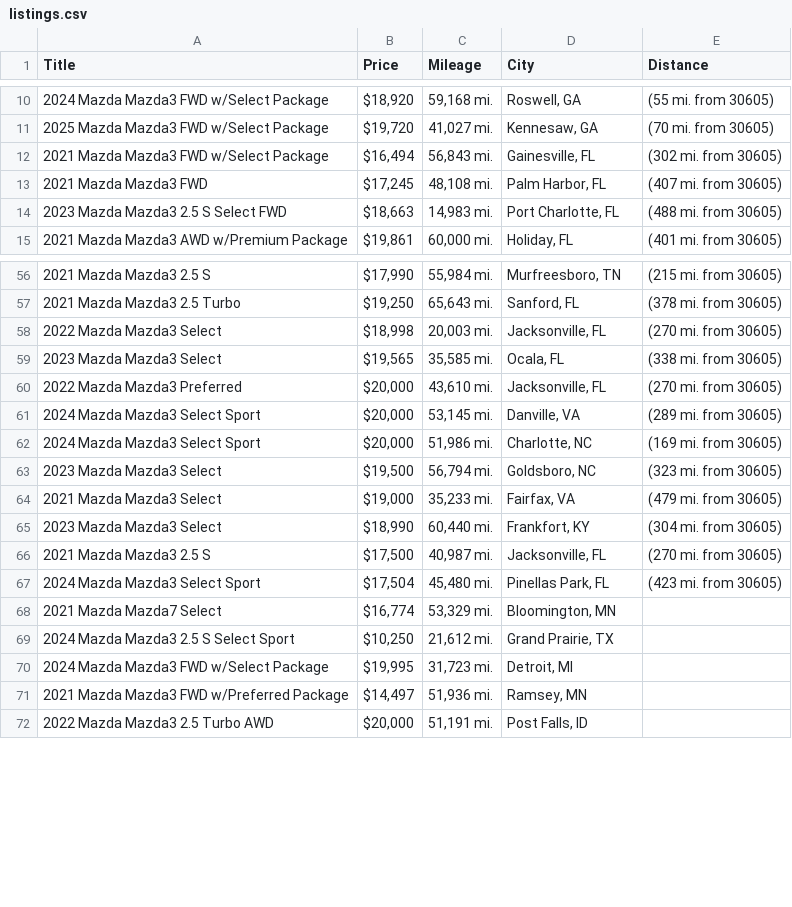
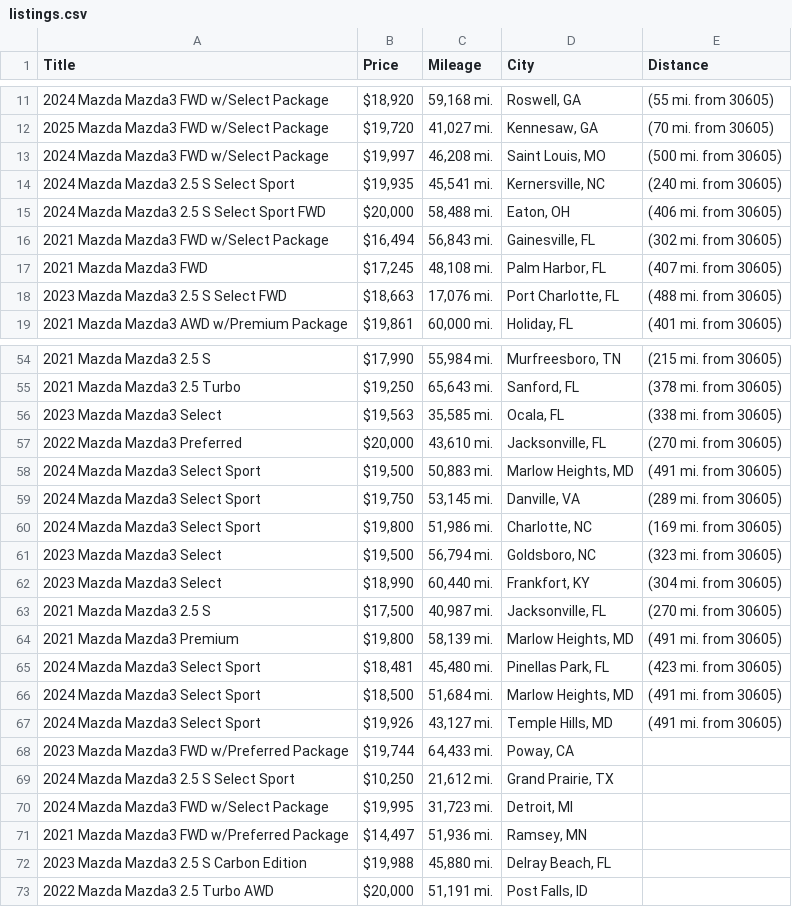
Before and after one commit to jwd0526/go-practice, a CSV file: listings.csv, drawn as a sheet; only a part is shown, gaps mark what is left out; the diff covers the shown part only.

```diff
--- a/listings.csv
+++ b/listings.csv
@@ -11,5 +12,8 @@ Title,Price,Mileage,City,Distance
 2025 Mazda Mazda3 FWD w/Select Package,"$19,720","41,027 mi.","Kennesaw, GA",(70 mi. from 30605)
+2024 Mazda Mazda3 FWD w/Select Package,"$19,997","46,208 mi.","Saint Louis, MO",(500 mi. from 30605)
+2024 Mazda Mazda3 2.5 S Select Sport,"$19,935","45,541 mi.","Kernersville, NC",(240 mi. from 30605)
+2024 Mazda Mazda3 2.5 S Select Sport FWD,"$20,000","58,488 mi.","Eaton, OH",(406 mi. from 30605)
 2021 Mazda Mazda3 FWD w/Select Package,"$16,494","56,843 mi.","Gainesville, FL",(302 mi. from 30605)
 2021 Mazda Mazda3 FWD,"$17,245","48,108 mi.","Palm Harbor, FL",(407 mi. from 30605)
-2023 Mazda Mazda3 2.5 S Select FWD,"$18,663","14,983 mi.","Port Charlotte, FL",(488 mi. from 30605)
+2023 Mazda Mazda3 2.5 S Select FWD,"$18,663","17,076 mi.","Port Charlotte, FL",(488 mi. from 30605)
 2021 Mazda Mazda3 AWD w/Premium Package,"$19,861","60,000 mi.","Holiday, FL",(401 mi. from 30605)
@@ -57,13 +55,15 @@ Title,Price,Mileage,City,Distance
 2021 Mazda Mazda3 2.5 Turbo,"$19,250","65,643 mi.","Sanford, FL",(378 mi. from 30605)
-2022 Mazda Mazda3 Select,"$18,998","20,003 mi.","Jacksonville, FL",(270 mi. from 30605)
-2023 Mazda Mazda3 Select,"$19,565","35,585 mi.","Ocala, FL",(338 mi. from 30605)
+2023 Mazda Mazda3 Select,"$19,563","35,585 mi.","Ocala, FL",(338 mi. from 30605)
 2022 Mazda Mazda3 Preferred,"$20,000","43,610 mi.","Jacksonville, FL",(270 mi. from 30605)
-2024 Mazda Mazda3 Select Sport,"$20,000","53,145 mi.","Danville, VA",(289 mi. from 30605)
-2024 Mazda Mazda3 Select Sport,"$20,000","51,986 mi.","Charlotte, NC",(169 mi. from 30605)
+2024 Mazda Mazda3 Select Sport,"$19,500","50,883 mi.","Marlow Heights, MD",(491 mi. from 30605)
+2024 Mazda Mazda3 Select Sport,"$19,750","53,145 mi.","Danville, VA",(289 mi. from 30605)
+2024 Mazda Mazda3 Select Sport,"$19,800","51,986 mi.","Charlotte, NC",(169 mi. from 30605)
 2023 Mazda Mazda3 Select,"$19,500","56,794 mi.","Goldsboro, NC",(323 mi. from 30605)
-2021 Mazda Mazda3 Select,"$19,000","35,233 mi.","Fairfax, VA",(479 mi. from 30605)
 2023 Mazda Mazda3 Select,"$18,990","60,440 mi.","Frankfort, KY",(304 mi. from 30605)
 2021 Mazda Mazda3 2.5 S,"$17,500","40,987 mi.","Jacksonville, FL",(270 mi. from 30605)
-2024 Mazda Mazda3 Select Sport,"$17,504","45,480 mi.","Pinellas Park, FL",(423 mi. from 30605)
-2021 Mazda Mazda7 Select,"$16,774","53,329 mi.","Bloomington, MN",
+2021 Mazda Mazda3 Premium,"$19,800","58,139 mi.","Marlow Heights, MD",(491 mi. from 30605)
+2024 Mazda Mazda3 Select Sport,"$18,481","45,480 mi.","Pinellas Park, FL",(423 mi. from 30605)
+2024 Mazda Mazda3 Select Sport,"$18,500","51,684 mi.","Marlow Heights, MD",(491 mi. from 30605)
+2024 Mazda Mazda3 Select Sport,"$19,926","43,127 mi.","Temple Hills, MD",(491 mi. from 30605)
+2023 Mazda Mazda3 FWD w/Preferred Package,"$19,744","64,433 mi.","Poway, CA",
 2024 Mazda Mazda3 2.5 S Select Sport,"$10,250","21,612 mi.","Grand Prairie, TX",
@@ -71,2 +71,3 @@ Title,Price,Mileage,City,Distance
 2021 Mazda Mazda3 FWD w/Preferred Package,"$14,497","51,936 mi.","Ramsey, MN",
+2023 Mazda Mazda3 2.5 S Carbon Edition,"$19,988","45,880 mi.","Delray Beach, FL",
 2022 Mazda Mazda3 2.5 Turbo AWD,"$20,000","51,191 mi.","Post Falls, ID",
```
Also changed, not shown: 2 added rows, 8 removed rows and 6 edited cells elsewhere in this file, 1 other file.
